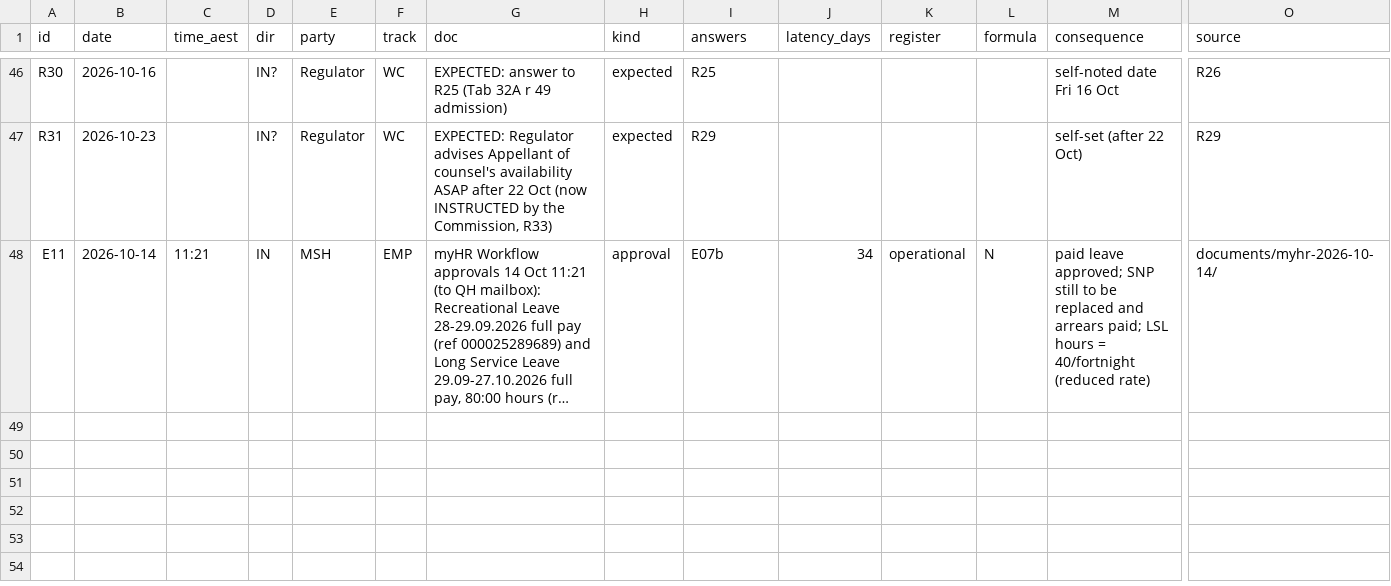
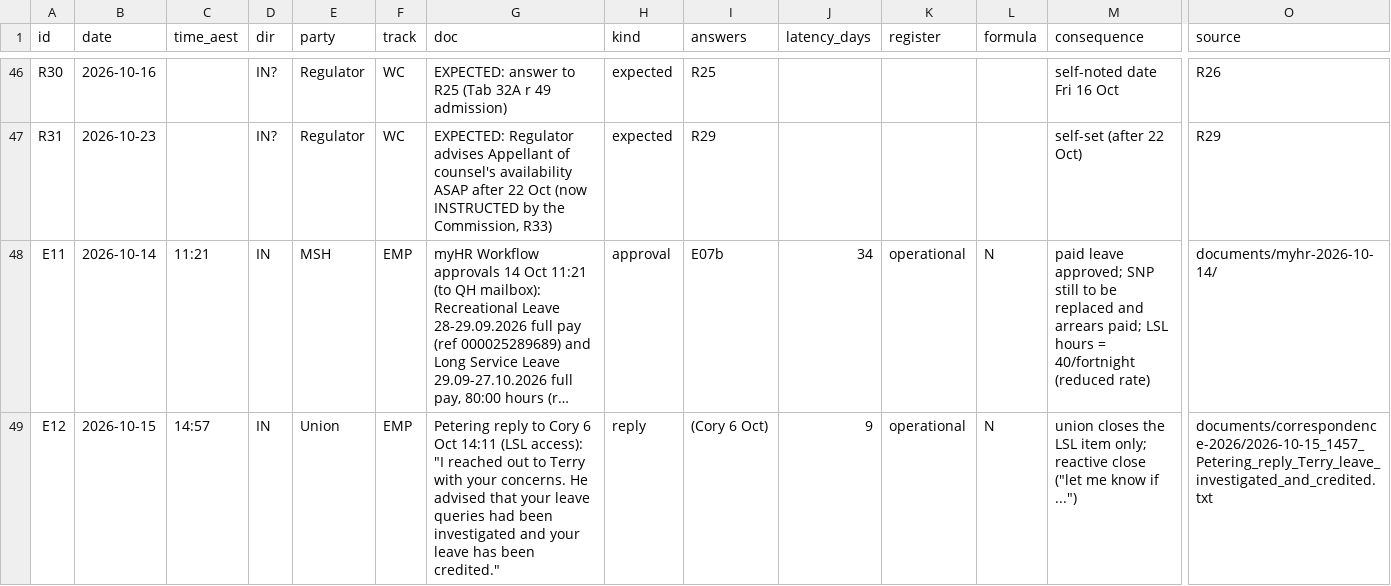
Before and after one commit to Cory789-byte/Personalproject, a TSV file: wc2024227/index/COMMS_SIGNAL_LEDGER.tsv, drawn as a sheet; only a part is shown, gaps mark what is left out; long unchanged cells end in …; rows hold the shown columns only; the diff names each change by its address in the sheet, - before the commit and + after, or states it on an @@ line.

```diff
--- a/wc2024227/index/COMMS_SIGNAL_LEDGER.tsv
+++ b/wc2024227/index/COMMS_SIGNAL_LEDGER.tsv
+row 49: E12 | 2026-10-15 | 14:57 | IN | Union | EMP | Petering reply to Cory 6 Oct 14:11 (LSL access): "I reached out to Terry with your concerns. He advised that your leave queries had been investigated and your leave has been credited." | reply | (Cory 6 Oct) | 9 | operational | N | union closes the LSL item only; reactive close ("let me know if ...") | documents/correspondence-2026/2026-10-15_1457_Petering_reply_Terry_leave_investigated_and_credited.txt
```
Also changed, not shown: 1 other file.
